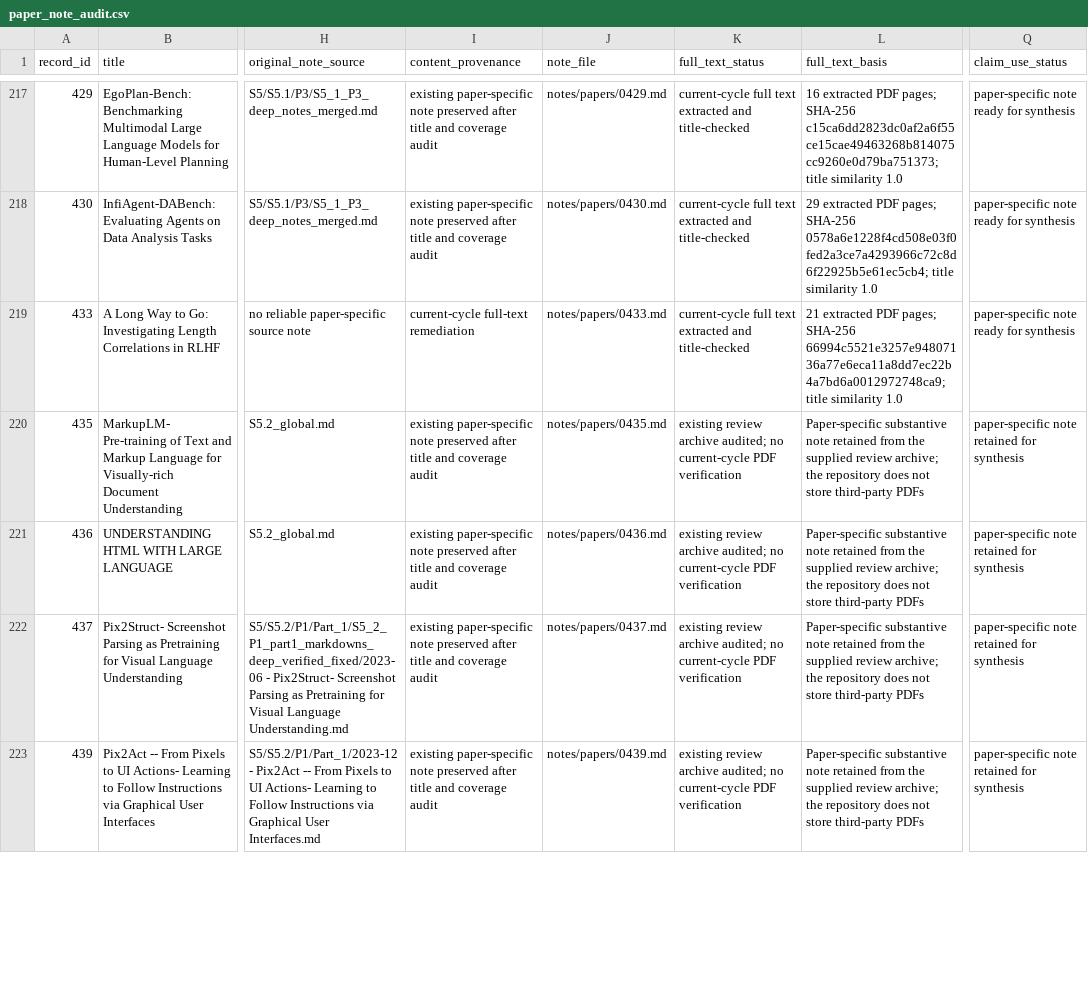
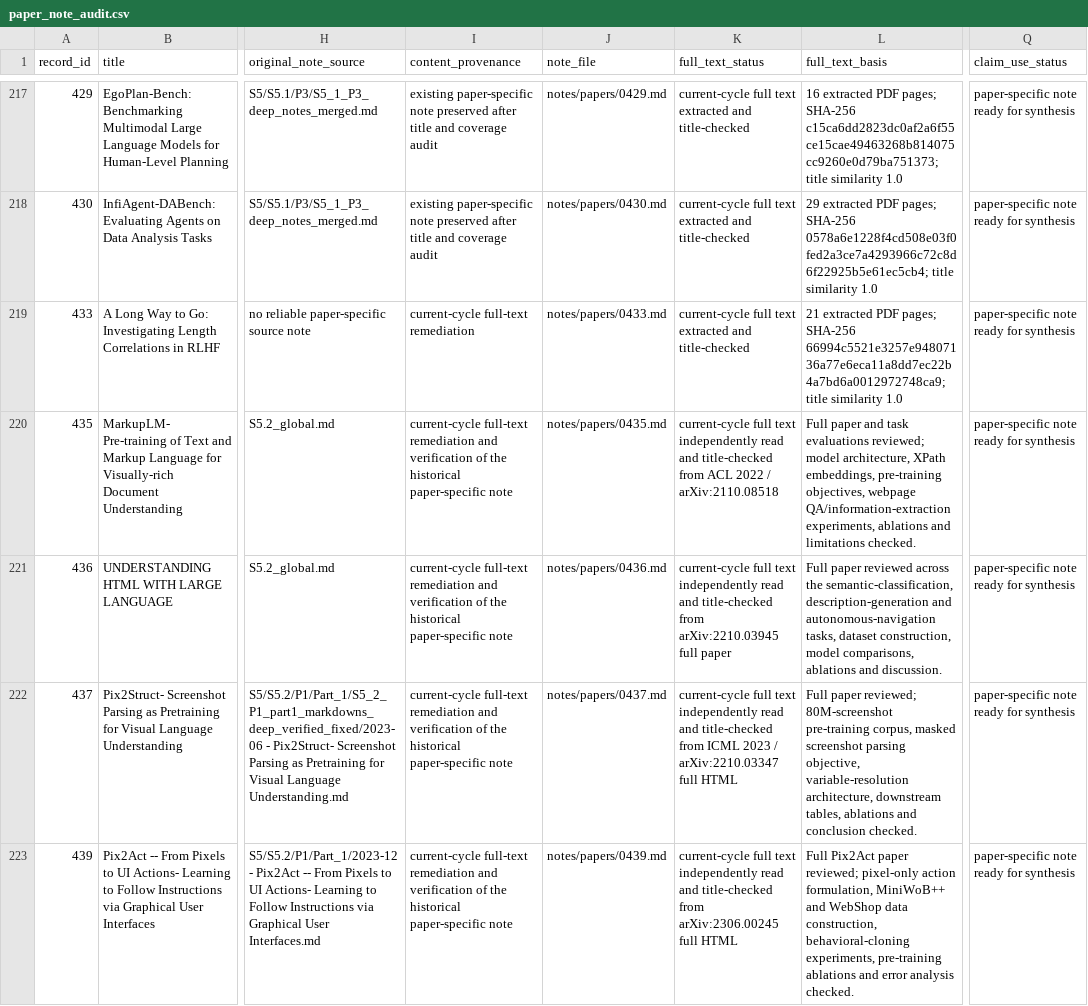
Before and after one commit to khayoubIsmail/llm-web-agents-survey-evidence, a CSV file: data/paper_note_audit.csv, drawn as a sheet; only a part is shown, gaps mark what is left out; the diff covers the shown part only; the diff names each change by its address in the sheet, - before the commit and + after, or states it on an @@ line.

```diff
--- a/data/paper_note_audit.csv
+++ b/data/paper_note_audit.csv
-I220:I223 (content_provenance): existing paper-specific note preserved after title and coverage audit
+I220:I223 (content_provenance): current-cycle full-text remediation and verification of the historical paper-specific note
-K220 (full_text_status): existing review archive audited; no current-cycle PDF verification
+K220 (full_text_status): current-cycle full text independently read and title-checked from ACL 2022 / arXiv:2110.08518
-L220 (full_text_basis): Paper-specific substantive note retained from the supplied review archive; the repository does not store third-party PDFs
+L220 (full_text_basis): Full paper and task evaluations reviewed; model architecture, XPath embeddings, pre-training objectives, webpage QA/information-extraction experiments, ablations and limitations checked.
-Q220:Q223 (claim_use_status): paper-specific note retained for synthesis
+Q220:Q223 (claim_use_status): paper-specific note ready for synthesis
-K221 (full_text_status): existing review archive audited; no current-cycle PDF verification
+K221 (full_text_status): current-cycle full text independently read and title-checked from arXiv:2210.03945 full paper
-L221 (full_text_basis): Paper-specific substantive note retained from the supplied review archive; the repository does not store third-party PDFs
+L221 (full_text_basis): Full paper reviewed across the semantic-classification, description-generation and autonomous-navigation tasks, dataset construction, model comparisons, ablations and discussion.
-K222 (full_text_status): existing review archive audited; no current-cycle PDF verification
+K222 (full_text_status): current-cycle full text independently read and title-checked from ICML 2023 / arXiv:2210.03347 full HTML
-L222 (full_text_basis): Paper-specific substantive note retained from the supplied review archive; the repository does not store third-party PDFs
+L222 (full_text_basis): Full paper reviewed; 80M-screenshot pre-training corpus, masked screenshot parsing objective, variable-resolution architecture, downstream tables, ablations and conclusion checked.
-K223 (full_text_status): existing review archive audited; no current-cycle PDF verification
+K223 (full_text_status): current-cycle full text independently read and title-checked from arXiv:2306.00245 full HTML
-L223 (full_text_basis): Paper-specific substantive note retained from the supplied review archive; the repository does not store third-party PDFs
+L223 (full_text_basis): Full Pix2Act paper reviewed; pixel-only action formulation, MiniWoB++ and WebShop data construction, behavioral-cloning experiments, pre-training ablations and error analysis checked.
```
Also changed, not shown: 88 edited cells elsewhere in this file, data/a1_live_note_audit.csv, 29 other files.
